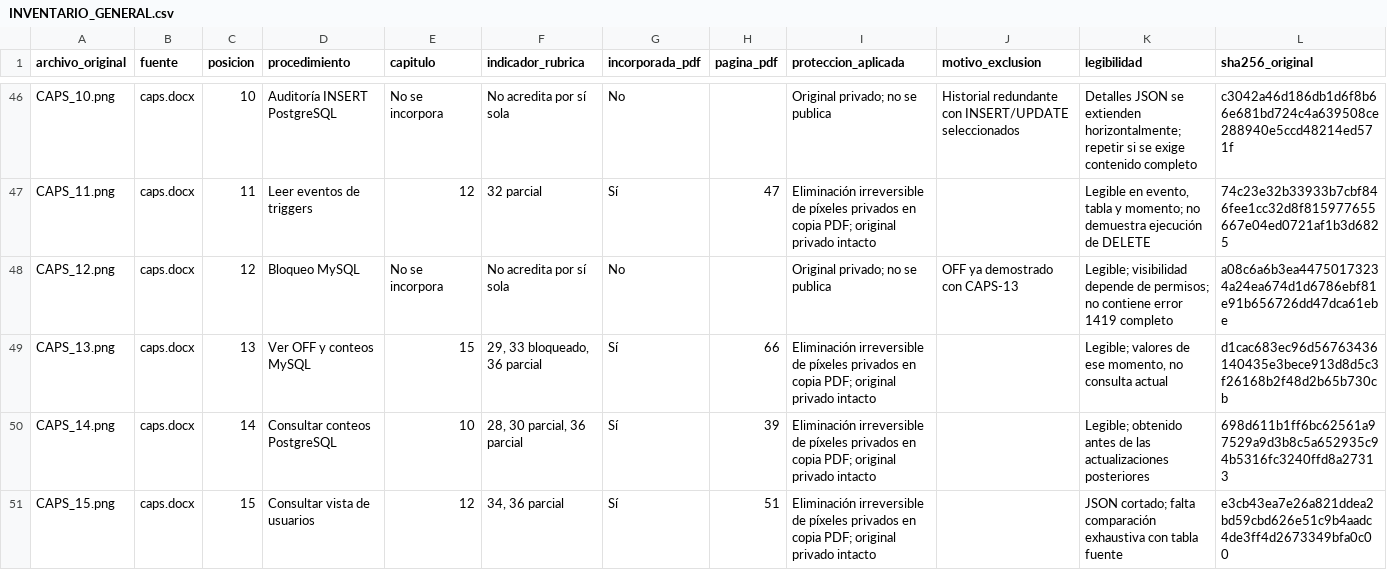
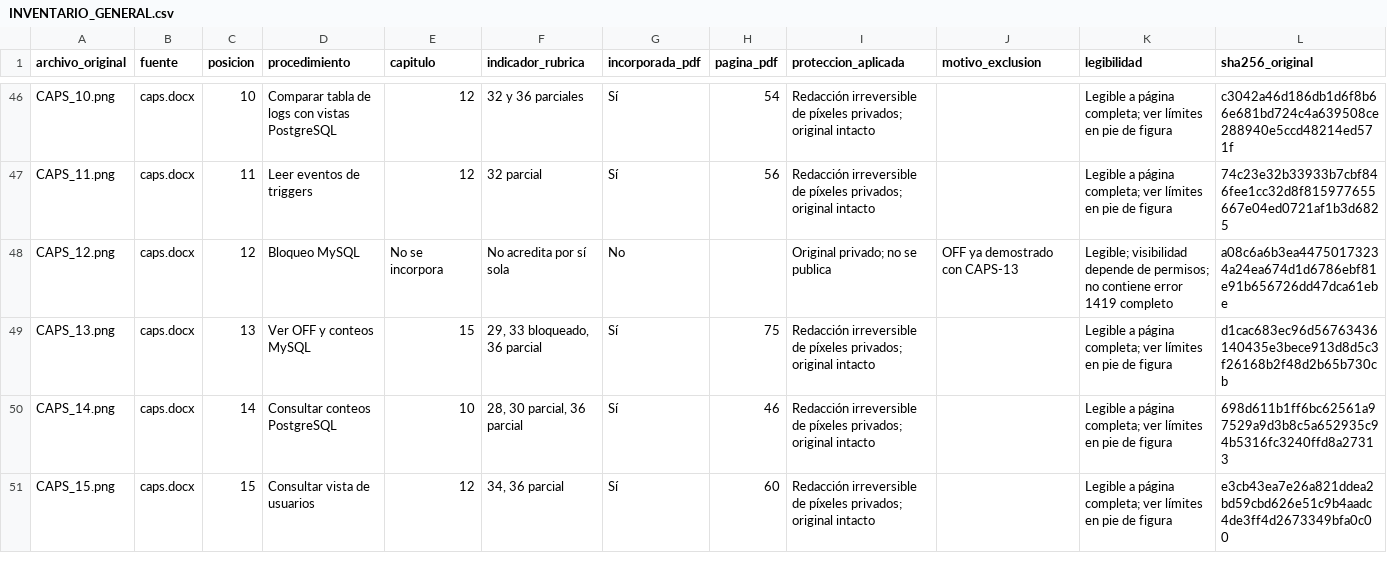
Before and after one commit to 240516-ux/Prcaticas_BDN_240516, a CSV file: Practica_PostgreSQL/evidencias/INVENTARIO_GENERAL.csv, drawn as a sheet; only a part is shown, gaps mark what is left out; the diff covers the shown part only; the diff names each change by its address in the sheet, - before the commit and + after, or states it on an @@ line.

```diff
--- a/Practica_PostgreSQL/evidencias/INVENTARIO_GENERAL.csv
+++ b/Practica_PostgreSQL/evidencias/INVENTARIO_GENERAL.csv
-D46 (procedimiento): Auditoría INSERT PostgreSQL
+D46 (procedimiento): Comparar tabla de logs con vistas PostgreSQL
-E46 (capitulo): No se incorpora
+E46 (capitulo): 12
-F46 (indicador_rubrica): No acredita por sí sola
+F46 (indicador_rubrica): 32 y 36 parciales
-G46 (incorporada_pdf): No
+G46 (incorporada_pdf): Sí
-H46 (pagina_pdf): (empty)
+H46 (pagina_pdf): 54
-I46 (proteccion_aplicada): Original privado; no se publica
+I46 (proteccion_aplicada): Redacción irreversible de píxeles privados; original intacto
-J46 (motivo_exclusion): Historial redundante con INSERT/UPDATE seleccionados
+J46 (motivo_exclusion): (empty)
-K46 (legibilidad): Detalles JSON se extienden horizontalmente; repetir si se exige contenido completo
+K46 (legibilidad): Legible a página completa; ver límites en pie de figura
-H47 (pagina_pdf): 47
+H47 (pagina_pdf): 56
-I47 (proteccion_aplicada): Eliminación irreversible de píxeles privados en copia PDF; original privado intacto
+I47 (proteccion_aplicada): Redacción irreversible de píxeles privados; original intacto
-K47 (legibilidad): Legible en evento, tabla y momento; no demuestra ejecución de DELETE
+K47 (legibilidad): Legible a página completa; ver límites en pie de figura
-H49 (pagina_pdf): 66
+H49 (pagina_pdf): 75
-I49:I51 (proteccion_aplicada): Eliminación irreversible de píxeles privados en copia PDF; original privado intacto
+I49:I51 (proteccion_aplicada): Redacción irreversible de píxeles privados; original intacto
-K49 (legibilidad): Legible; valores de ese momento, no consulta actual
+K49 (legibilidad): Legible a página completa; ver límites en pie de figura
-H50 (pagina_pdf): 39
+H50 (pagina_pdf): 46
-K50 (legibilidad): Legible; obtenido antes de las actualizaciones posteriores
+K50 (legibilidad): Legible a página completa; ver límites en pie de figura
-H51 (pagina_pdf): 51
+H51 (pagina_pdf): 60
-K51 (legibilidad): JSON cortado; falta comparación exhaustiva con tabla fuente
+K51 (legibilidad): Legible a página completa; ver límites en pie de figura
```
Also changed, not shown: 129 edited cells elsewhere in this file, Practica_PostgreSQL/docs/CUMPLIMIENTO_RUBRICA.csv, Practica_PostgreSQL/evidencias/caps/inventario_caps.csv, 7 other files.
